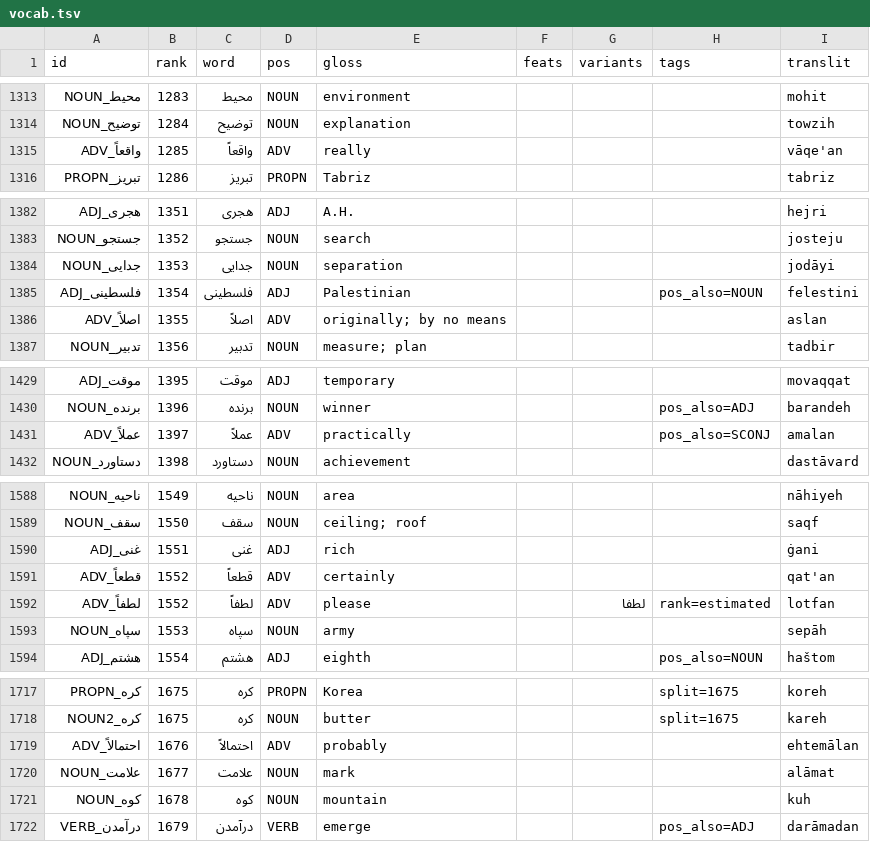
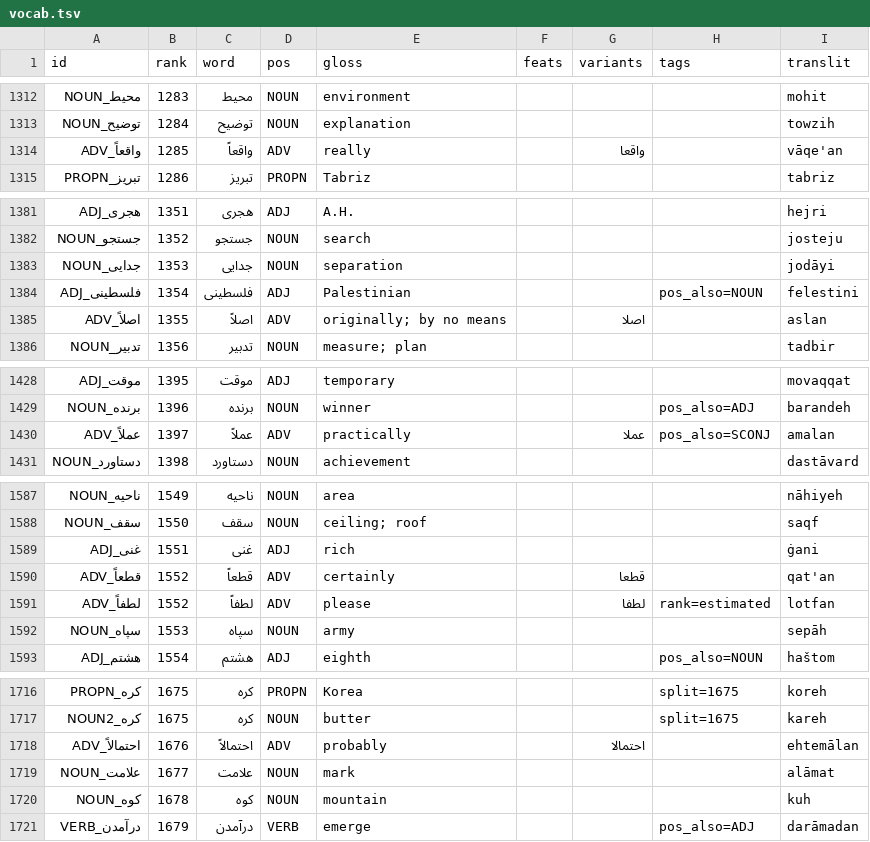
Before and after one commit to chillipalmer/language-leveller, a TSV file: languages/fa/vocab.tsv, drawn as a sheet; only a part is shown, gaps mark what is left out; the diff covers the shown part only.

```diff
--- a/languages/fa/vocab.tsv
+++ b/languages/fa/vocab.tsv
@@ -1314,3 +1313,3 @@ id	rank	word	pos	gloss	feats	variants	tags	translit
 توضیح_NOUN	1284	توضیح	NOUN	explanation				towzih
-واقعاً_ADV	1285	واقعاً	ADV	really				vāqe'an
+واقعاً_ADV	1285	واقعاً	ADV	really		واقعا		vāqe'an
 تبریز_PROPN	1286	تبریز	PROPN	Tabriz				tabriz
@@ -1385,3 +1384,3 @@ id	rank	word	pos	gloss	feats	variants	tags	translit
 فلسطینی_ADJ	1354	فلسطینی	ADJ	Palestinian			pos_also=NOUN	felestini
-اصلاً_ADV	1355	اصلاً	ADV	originally; by no means				aslan
+اصلاً_ADV	1355	اصلاً	ADV	originally; by no means		اصلا		aslan
 تدبیر_NOUN	1356	تدبیر	NOUN	measure; plan				tadbir
@@ -1430,3 +1429,3 @@ id	rank	word	pos	gloss	feats	variants	tags	translit
 برنده_NOUN	1396	برنده	NOUN	winner			pos_also=ADJ	barandeh
-عملاً_ADV	1397	عملاً	ADV	practically			pos_also=SCONJ	amalan
+عملاً_ADV	1397	عملاً	ADV	practically		عملا	pos_also=SCONJ	amalan
 دستاورد_NOUN	1398	دستاورد	NOUN	achievement				dastāvard
@@ -1590,3 +1589,3 @@ id	rank	word	pos	gloss	feats	variants	tags	translit
 غنی_ADJ	1551	غنی	ADJ	rich				ġani
-قطعاً_ADV	1552	قطعاً	ADV	certainly				qat'an
+قطعاً_ADV	1552	قطعاً	ADV	certainly		قطعا		qat'an
 لطفاً_ADV	1552	لطفاً	ADV	please		لطفا	rank=estimated	lotfan
@@ -1718,3 +1717,3 @@ id	rank	word	pos	gloss	feats	variants	tags	translit
 کره_NOUN2	1675	کره	NOUN	butter			split=1675	kareh
-احتمالاً_ADV	1676	احتمالاً	ADV	probably				ehtemālan
+احتمالاً_ADV	1676	احتمالاً	ADV	probably		احتمالا		ehtemālan
 علامت_NOUN	1677	علامت	NOUN	mark				alāmat
```
Also changed, not shown: 1 removed row and 42 edited cells elsewhere in this file, 2 other files.
